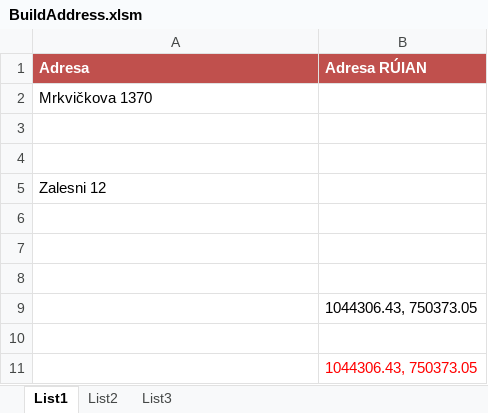
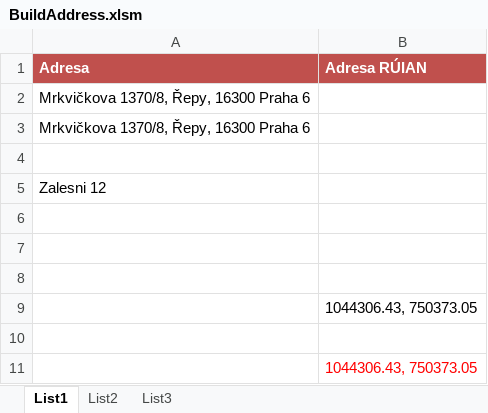
Before and after one commit to vugtk21/RUIANToolbox, an Excel workbook: RUIANServices/Examples/BuildAddress.xlsm, sheet List1, drawn as a sheet; values as stored, in another font and other column widths than the file's, no borders; the diff names each change by its address in the sheet, - before the commit and + after, or states it on an @@ line.

```diff
--- a/RUIANServices/Examples/BuildAddress.xlsm (sheet List1)
+++ b/RUIANServices/Examples/BuildAddress.xlsm (sheet List1)
-A2 (Adresa): Mrkvičkova 1370
+A2 (Adresa): Mrkvičkova 1370/8, Řepy, 16300 Praha 6
-A3 (Adresa): (empty)
+A3 (Adresa): Mrkvičkova 1370/8, Řepy, 16300 Praha 6
```
Also changed, not shown: charts or pictures, 11 other files.
